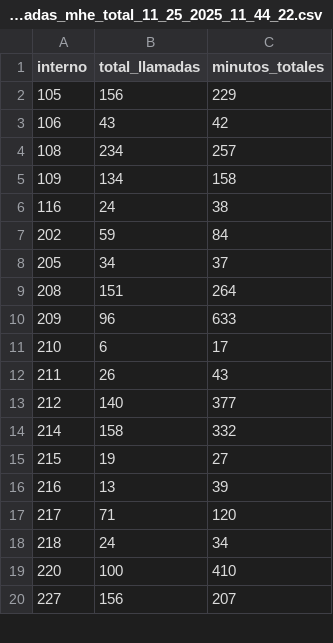
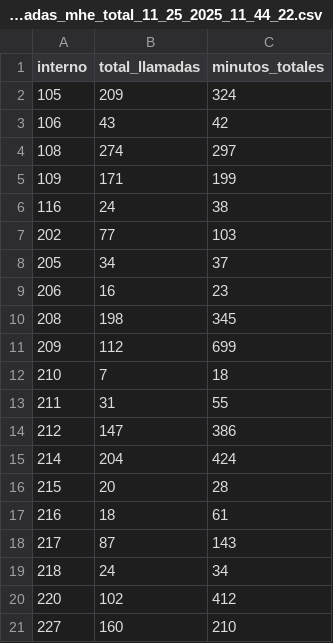
Before and after one commit to mauforonda/reportes_mhe, a CSV file: data/LlamadasMhe/llamadasmhe.llamadas_mhe_total_11_25_2025_11_44_22.csv, drawn as a sheet; only a part is shown; the diff covers the shown part only.

```diff
--- a/data/LlamadasMhe/llamadasmhe.llamadas_mhe_total_11_25_2025_11_44_22.csv
+++ b/data/LlamadasMhe/llamadasmhe.llamadas_mhe_total_11_25_2025_11_44_22.csv
@@ -1,20 +1,21 @@
 interno,total_llamadas,minutos_totales
-105,156,229
+105,209,324
 106,43,42
-108,234,257
-109,134,158
+108,274,297
+109,171,199
 116,24,38
-202,59,84
+202,77,103
 205,34,37
-208,151,264
-209,96,633
-210,6,17
-211,26,43
-212,140,377
-214,158,332
-215,19,27
-216,13,39
-217,71,120
+206,16,23
+208,198,345
+209,112,699
+210,7,18
+211,31,55
+212,147,386
+214,204,424
+215,20,28
+216,18,61
+217,87,143
 218,24,34
-220,100,410
-227,156,207
+220,102,412
+227,160,210
```
Also changed, not shown: 7 added rows and 113 edited cells elsewhere in this file, data/LlamadasMhe/llamadasmhe.llamadas_mhe_total_11_25_2025_12_21_24.csv, data/LlamadasMhe/llamadasmhe.llamadas_octubre_noviembre.csv, 4 other files.
